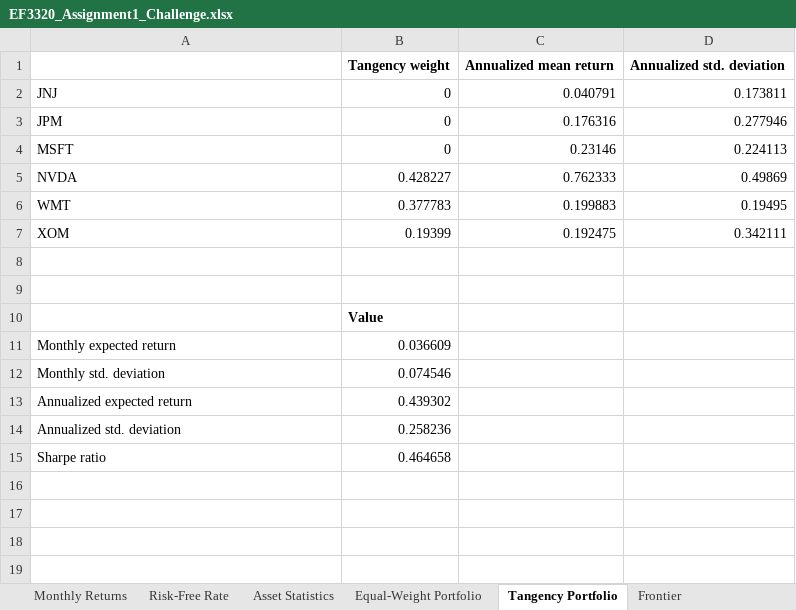
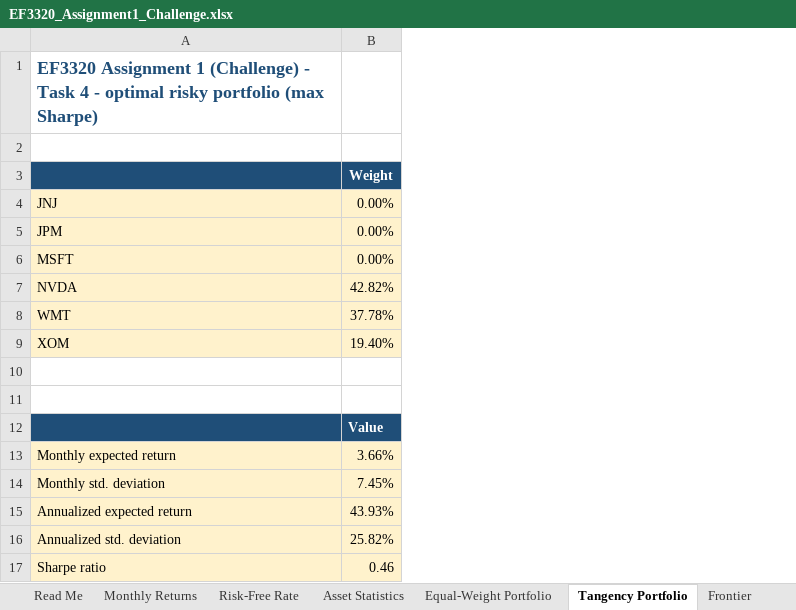
Before and after one commit to RyanDyson/portfolio-optimisation, an Excel workbook: output/EF3320_Assignment1_Challenge.xlsx, sheet Tangency Portfolio, drawn as a sheet; values as stored, in another font and other column widths than the file's, no borders; removed rows and columns are numbered as before the commit, all else as after; the diff names each change by its address in the sheet, - before the commit and + after, or states it on an @@ line.

```diff
--- a/output/EF3320_Assignment1_Challenge.xlsx (sheet Tangency Portfolio)
+++ b/output/EF3320_Assignment1_Challenge.xlsx (sheet Tangency Portfolio)
+sheet tab: Read Me
-column B, rows 1-15: Tangency weight | 0 | 0 | 0 | 0.428227 | 0.377783 | 0.19399 |  |  | Value | 0.036609 | 0.074546 | 0.439302 | 0.258236 | 0.464658
-column C, rows 1-7: Annualized mean return | 0.040791 | 0.176316 | 0.23146 | 0.762333 | 0.199883 | 0.192475
-column D, rows 1-7: Annualized std. deviation | 0.173811 | 0.277946 | 0.224113 | 0.49869 | 0.19495 | 0.342111
+column B, rows 3-17: Weight | 0.00% | 0.00% | 0.00% | 42.82% | 37.78% | 19.40% |  |  | Value | 3.66% | 7.45% | 43.93% | 25.82% | 0.46
+row 1: EF3320 Assignment 1 (Challenge) - Task 4 - optimal risky portfolio (max Sharpe)
+row 2: (empty)
-A3 fill: none
+A3 fill: #1F4E78
-A4:A9 fill: none
+A4:A9 fill: #FFF2CC
-A12 fill: none
+A12 fill: #1F4E78
-A13:A17 fill: none
+A13:A17 fill: #FFF2CC
```
Also changed, not shown: sheet Monthly Returns, sheet Risk-Free Rate, sheet Frontier, sheet Efficient vs Equal-Weight, sheet Floor Allocation, sheet Asset Statistics, 1 more sheet, charts or pictures, 2 other files.
